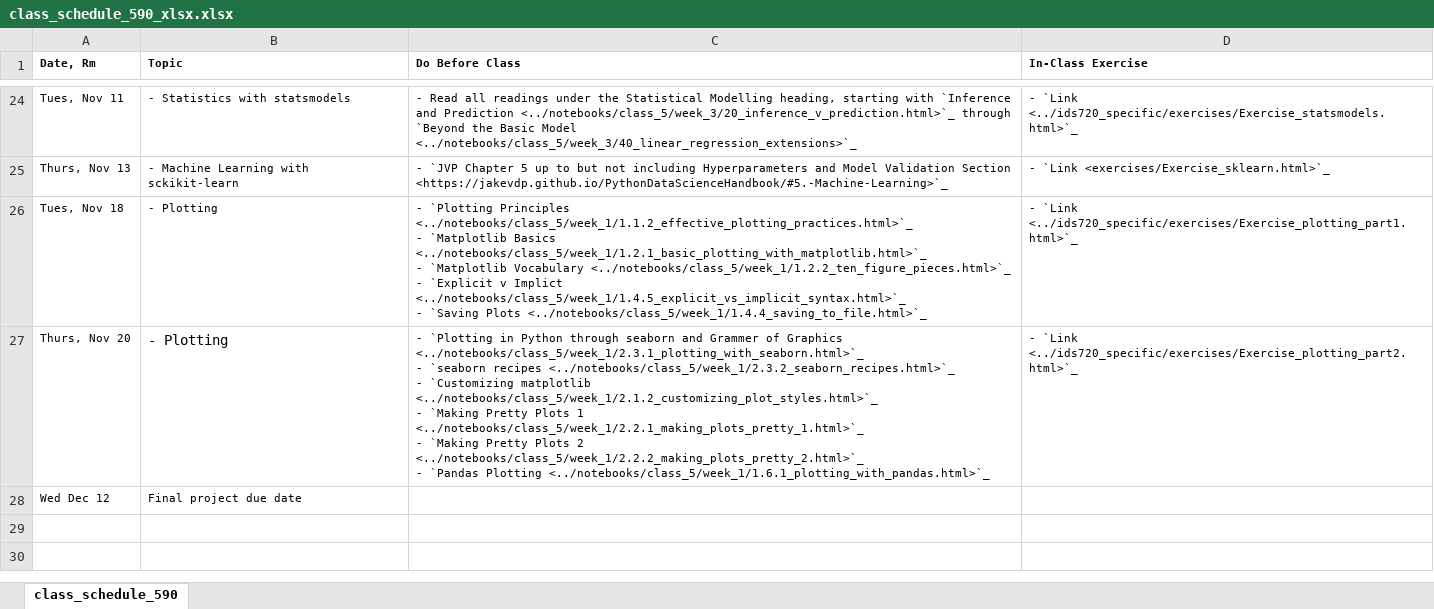
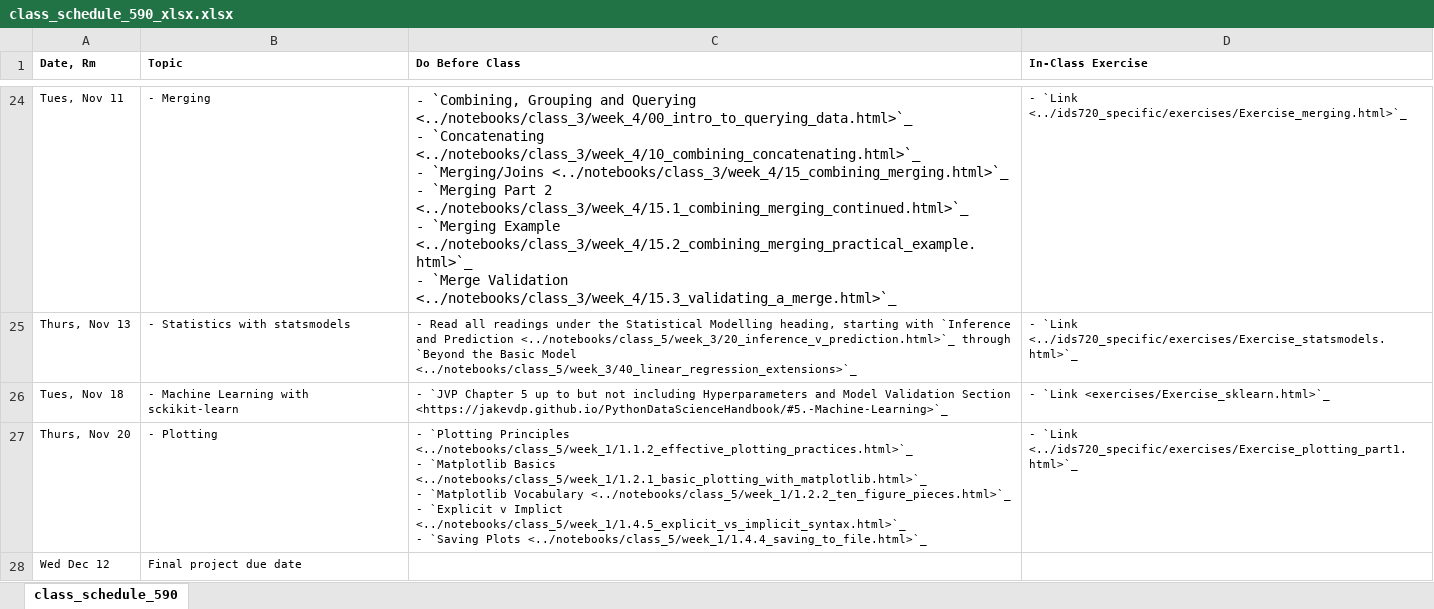
Before and after one commit to nickeubank/practicaldatascience_book, an Excel workbook: ids590_specific/class_schedule_590_xlsx.xlsx, sheet class_schedule_590, drawn as a sheet; only a part is shown, gaps mark what is left out; values as stored, in another font and other column widths than the file's, no borders; ↵ is a line break in a cell; the diff covers the shown part only; the diff names each change by its address in the sheet, - before the commit and + after, or states it on an @@ line.

```diff
--- a/ids590_specific/class_schedule_590_xlsx.xlsx (sheet class_schedule_590)
+++ b/ids590_specific/class_schedule_590_xlsx.xlsx (sheet class_schedule_590)
-B24 (Topic): - Statistics with statsmodels
+B24 (Topic): - Merging
-C24 (Do Before Class): - Read all readings under the Statistical Modelling heading, starting with `Inference and Prediction <../notebooks/class_5/week_3/20_inference_v_prediction.html>`_ through `Beyond the Basic Model <../notebooks/class_5/week_3/40_linear_regression_extensions>`_
+C24 (Do Before Class): - `Combining, Grouping and Querying <../notebooks/class_3/week_4/00_intro_to_querying_data.html>`_ ↵ - `Concatenating <../notebooks/class_3/week_4/10_combining_concatenating.html>`_ ↵ - `Merging/Joins <../notebooks/class_3/week_4/15_combining_merging.html>`_ ↵ - `Merging Part 2 <../notebooks/class_3/week_4/15.1_combining_merging_continued.html>`_ ↵ - `Merging Example <../notebooks/class_3/week_4/15.2_combining_merging_practical_example.html>`_ ↵ - `Merge Validation <../notebooks/class_3/week_4/15.3_validating_a_merge.html>`_
@@ C24 text size: larger @@
-D24 (In-Class Exercise): - `Link <../ids720_specific/exercises/Exercise_statsmodels.html>`_
+D24 (In-Class Exercise): - `Link <../ids720_specific/exercises/Exercise_merging.html>`_
-B25 (Topic): - Machine Learning with sckikit-learn
+B25 (Topic): - Statistics with statsmodels
-C25 (Do Before Class): - `JVP Chapter 5 up to but not including Hyperparameters and Model Validation Section <https://jakevdp.github.io/PythonDataScienceHandbook/#5.-Machine-Learning>`_
+C25 (Do Before Class): - Read all readings under the Statistical Modelling heading, starting with `Inference and Prediction <../notebooks/class_5/week_3/20_inference_v_prediction.html>`_ through `Beyond the Basic Model <../notebooks/class_5/week_3/40_linear_regression_extensions>`_
-D25 (In-Class Exercise): - `Link <exercises/Exercise_sklearn.html>`_
+D25 (In-Class Exercise): - `Link <../ids720_specific/exercises/Exercise_statsmodels.html>`_
-B26 (Topic): - Plotting
+B26 (Topic): - Machine Learning with sckikit-learn
-C26 (Do Before Class): - `Plotting Principles <../notebooks/class_5/week_1/1.1.2_effective_plotting_practices.html>`_ ↵ - `Matplotlib Basics <../notebooks/class_5/week_1/1.2.1_basic_plotting_with_matplotlib.html>`_ ↵ - `Matplotlib Vocabulary <../notebooks/class_5/week_1/1.2.2_ten_figure_pieces.html>`_ ↵ - `Explicit v Implict <../notebooks/class_5/week_1/1.4.5_explicit_vs_implicit_syntax.html>`_ ↵ - `Saving Plots <../notebooks/class_5/week_1/1.4.4_saving_to_file.html>`_
+C26 (Do Before Class): - `JVP Chapter 5 up to but not including Hyperparameters and Model Validation Section <https://jakevdp.github.io/PythonDataScienceHandbook/#5.-Machine-Learning>`_
-D26 (In-Class Exercise): - `Link <../ids720_specific/exercises/Exercise_plotting_part1.html>`_
+D26 (In-Class Exercise): - `Link <exercises/Exercise_sklearn.html>`_
@@ B27 text size: smaller @@
-C27 (Do Before Class): - `Plotting in Python through seaborn and Grammer of Graphics <../notebooks/class_5/week_1/2.3.1_plotting_with_seaborn.html>`_ ↵ - `seaborn recipes <../notebooks/class_5/week_1/2.3.2_seaborn_recipes.html>`_ ↵ - `Customizing matplotlib <../notebooks/class_5/week_1/2.1.2_customizing_plot_styles.html>`_ ↵ - `Making Pretty Plots 1 <../notebooks/class_5/week_1/2.2.1_making_plots_pretty_1.html>`_ ↵ - `Making Pretty Plots 2 <../notebooks/class_5/week_1/2.2.2_making_plots_pretty_2.html>`_ ↵ - `Pandas Plotting <../notebooks/class_5/week_1/1.6.1_plotting_with_pandas.html>`_
+C27 (Do Before Class): - `Plotting Principles <../notebooks/class_5/week_1/1.1.2_effective_plotting_practices.html>`_ ↵ - `Matplotlib Basics <../notebooks/class_5/week_1/1.2.1_basic_plotting_with_matplotlib.html>`_ ↵ - `Matplotlib Vocabulary <../notebooks/class_5/week_1/1.2.2_ten_figure_pieces.html>`_ ↵ - `Explicit v Implict <../notebooks/class_5/week_1/1.4.5_explicit_vs_implicit_syntax.html>`_ ↵ - `Saving Plots <../notebooks/class_5/week_1/1.4.4_saving_to_file.html>`_
-D27 (In-Class Exercise): - `Link <../ids720_specific/exercises/Exercise_plotting_part2.html>`_
+D27 (In-Class Exercise): - `Link <../ids720_specific/exercises/Exercise_plotting_part1.html>`_
```
Also changed, not shown: 26 edited cells and cell formats elsewhere in this sheet, 15 other files.
